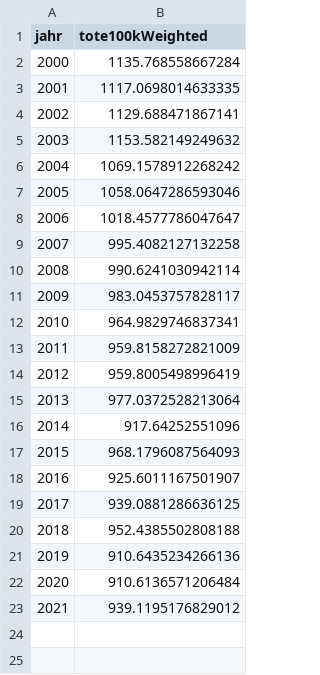
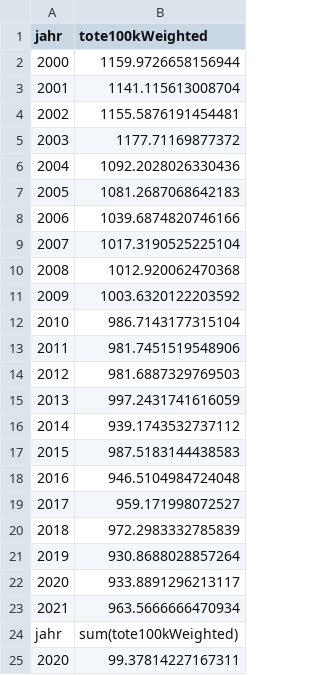
Before and after one commit to USMortality/Germany, a CSV file: out/d/mortality_yearly_current_week.csv, drawn as a sheet.

```diff
--- a/out/d/mortality_yearly_current_week.csv
+++ b/out/d/mortality_yearly_current_week.csv
@@ -1,23 +1,25 @@
 jahr	tote100kWeighted
-2000	1135.768558667284
-2001	1117.0698014633335
-2002	1129.688471867141
-2003	1153.582149249632
-2004	1069.1578912268242
-2005	1058.0647286593046
-2006	1018.4577786047647
-2007	995.4082127132258
-2008	990.6241030942114
-2009	983.0453757828117
-2010	964.9829746837341
-2011	959.8158272821009
-2012	959.8005498996419
-2013	977.0372528213064
-2014	917.64252551096
-2015	968.1796087564093
-2016	925.6011167501907
-2017	939.0881286636125
-2018	952.4385502808188
-2019	910.6435234266136
-2020	910.6136571206484
-2021	939.1195176829012
+2000	1159.9726658156944
+2001	1141.115613008704
+2002	1155.5876191454481
+2003	1177.71169877372
+2004	1092.2028026330436
+2005	1081.2687068642183
+2006	1039.6874820746166
+2007	1017.3190525225104
+2008	1012.920062470368
+2009	1003.6320122203592
+2010	986.7143177315104
+2011	981.7451519548906
+2012	981.6887329769503
+2013	997.2431741616059
+2014	939.1743532737112
+2015	987.5183144438583
+2016	946.5104984724048
+2017	959.171998072527
+2018	972.2983332785839
+2019	930.8688028857264
+2020	933.8891296213117
+2021	963.5666666470934
+jahr	sum(tote100kWeighted)
+2020	99.37814227167311
```
Also changed, not shown: data/ToteD.csv, out/d/mortality_quarter.csv, 2 other files.
